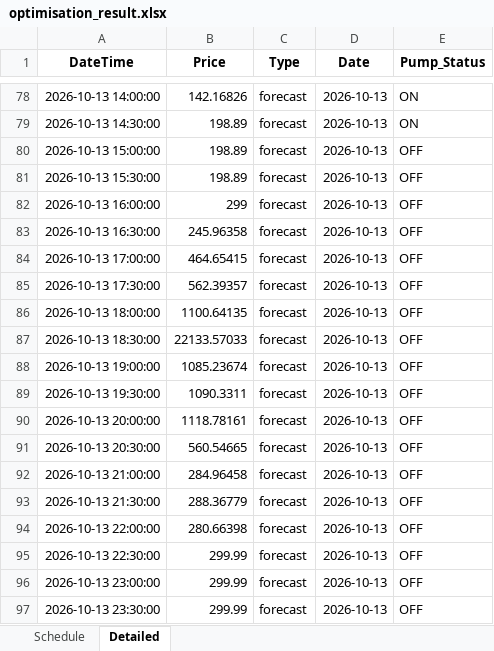
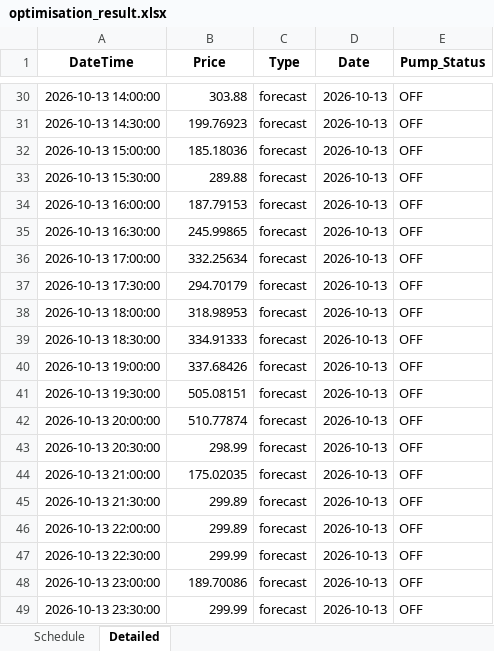
Before and after one commit to bwyLLAP/pump-optimisation-for-SHW, an Excel workbook: data/latest/optimisation_result.xlsx, sheet Detailed, drawn as a sheet; only a part is shown, gaps mark what is left out; values as stored, in another font and other column widths than the file's, no borders; addresses are those after the commit; the diff covers the shown part only; the diff names each change by its address in the sheet, - before the commit and + after, or states it on an @@ line.

```diff
--- a/data/latest/optimisation_result.xlsx (sheet Detailed)
+++ b/data/latest/optimisation_result.xlsx (sheet Detailed)
-B30 (Price): 142.16826
+B30 (Price): 303.88
-E30:E31 (Pump_Status): ON
+E30:E31 (Pump_Status): OFF
-B31 (Price): 198.89
+B31 (Price): 199.76923
-B32 (Price): 198.89
+B32 (Price): 185.18036
-B33 (Price): 198.89
+B33 (Price): 289.88
-B34 (Price): 299
+B34 (Price): 187.79153
-B35 (Price): 245.96358
+B35 (Price): 245.99865
-B36 (Price): 464.65415
+B36 (Price): 332.25634
-B37 (Price): 562.39357
+B37 (Price): 294.70179
-B38 (Price): 1100.64135
+B38 (Price): 318.98953
-B39 (Price): 22133.57033
+B39 (Price): 334.91333
-B40 (Price): 1085.23674
+B40 (Price): 337.68426
-B41 (Price): 1090.3311
+B41 (Price): 505.08151
-B42 (Price): 1118.78161
+B42 (Price): 510.77874
-B43 (Price): 560.54665
+B43 (Price): 298.99
-B44 (Price): 284.96458
+B44 (Price): 175.02035
-B45 (Price): 288.36779
+B45 (Price): 299.89
-B46 (Price): 280.66398
+B46 (Price): 299.89
-B48 (Price): 299.99
+B48 (Price): 189.70086
```
Also changed, not shown: 48 removed rows and 58 edited cells elsewhere in this sheet, sheet Schedule, 4 other files.
